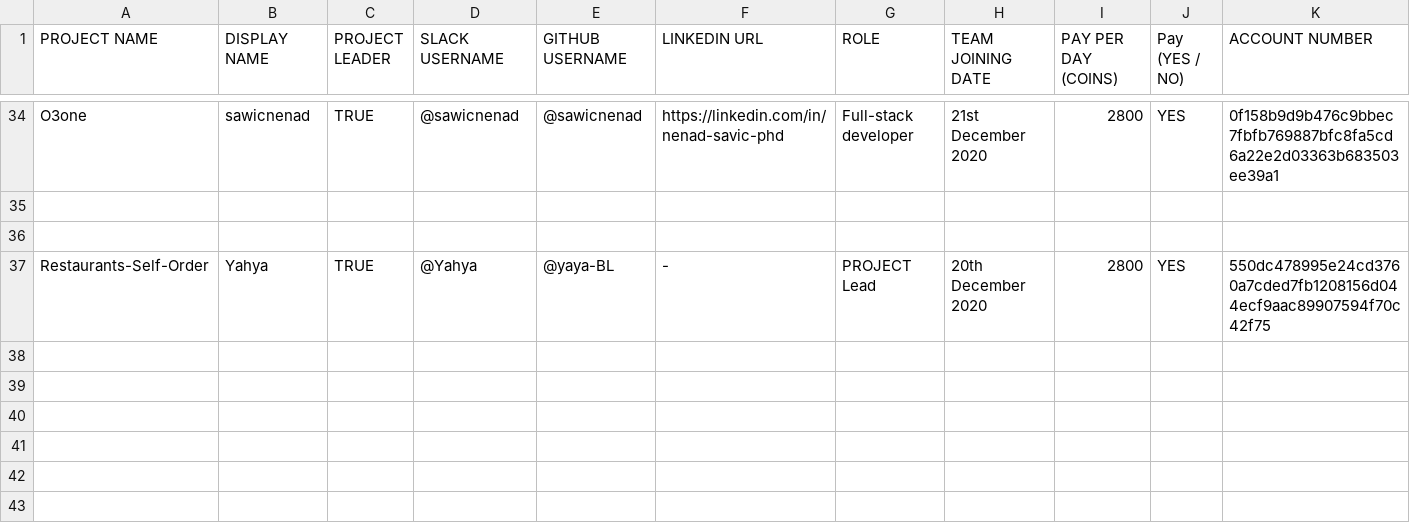
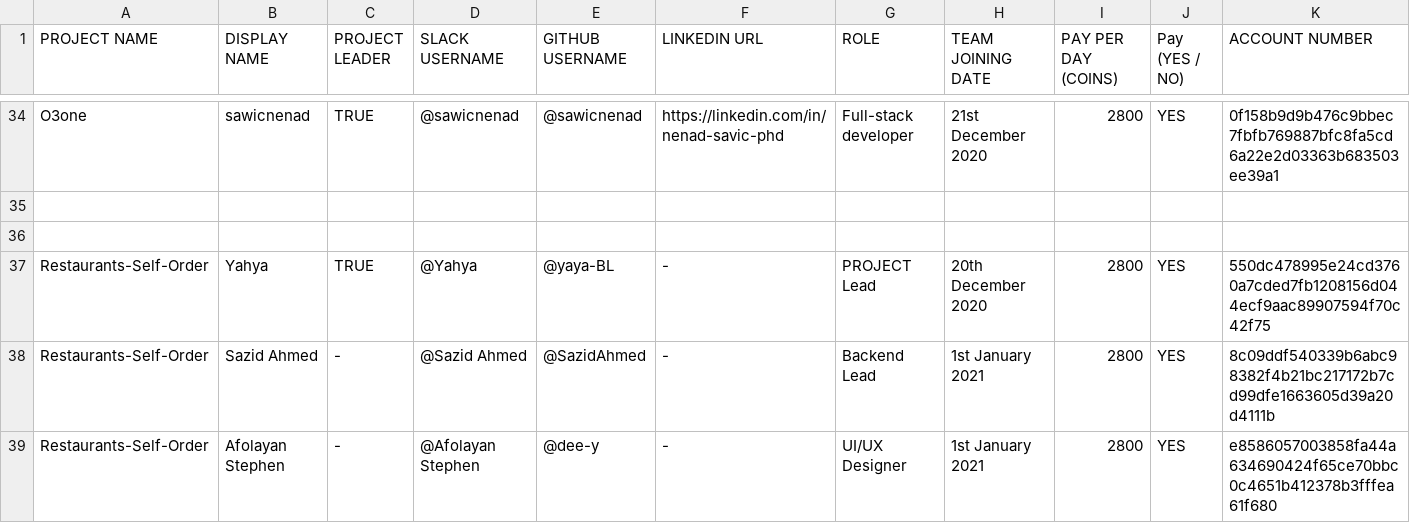
Before and after one commit to thenewboston-blockchain/Projects, a CSV file: CSVs/project-teams.csv, drawn as a sheet; only a part is shown, gaps mark what is left out.

Commit message:
update project-teams.csv

```diff
--- a/CSVs/project-teams.csv
+++ b/CSVs/project-teams.csv
@@ -37 +37,3 @@ O3one,sawicnenad,TRUE,@sawicnenad,@sawicnenad,https://linkedin.com/in/nenad-savi
 Restaurants-Self-Order,Yahya,TRUE,@Yahya,@yaya-BL,-,PROJECT Lead,20th December 2020,2800,YES,550dc478995e24cd3760a7cded7fb1208156d044ecf9aac89907594f70c42f75
+Restaurants-Self-Order,Sazid Ahmed,-,@Sazid Ahmed,@SazidAhmed,-,Backend Lead,1st January 2021,2800,YES,8c09ddf540339b6abc98382f4b21bc217172b7cd99dfe1663605d39a20d4111b
+Restaurants-Self-Order,Afolayan Stephen,-,@Afolayan Stephen,@dee-y,-,UI/UX Designer,1st January 2021,2800,YES,e8586057003858fa44a634690424f65ce70bbc0c4651b412378b3fffea61f680
```
